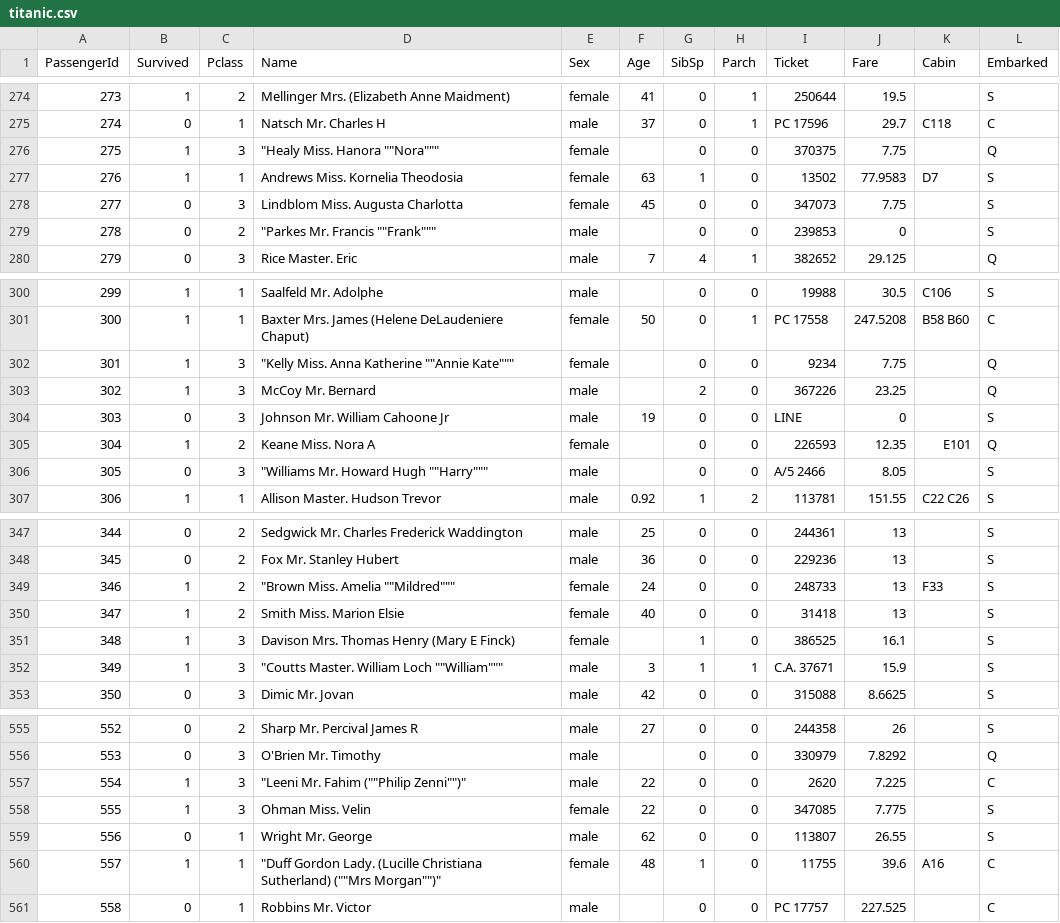
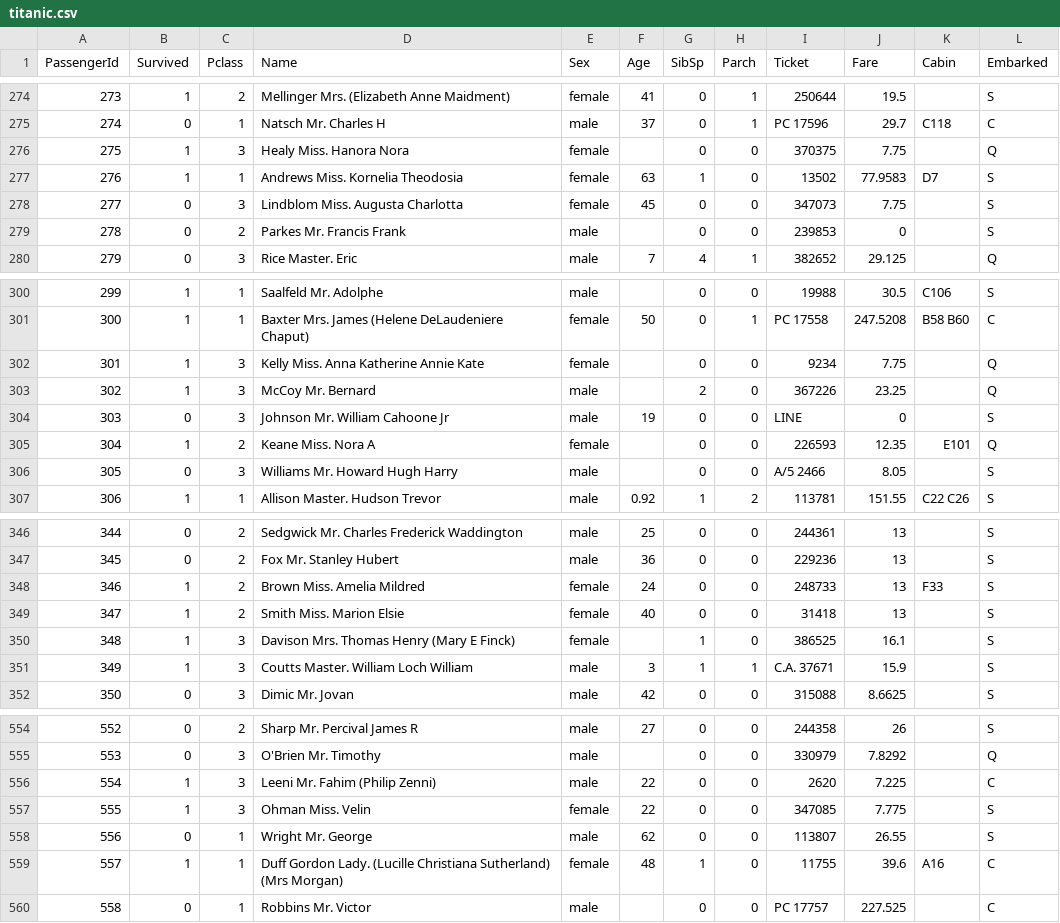
Before and after one commit to techno-nerd/ML_101_Course, a CSV file: 05 Decision Tree/data/titanic.csv, drawn as a sheet; only a part is shown, gaps mark what is left out; the diff covers the shown part only.

```diff
--- a/05 Decision Tree/data/titanic.csv
+++ b/05 Decision Tree/data/titanic.csv
@@ -275,6 +275,6 @@ PassengerId,Survived,Pclass,Name,Sex,Age,SibSp,Parch,Ticket,Fare,Cabin,Embarked
 274,0,1,Natsch Mr. Charles H,male,37,0,1,PC 17596,29.7,C118,C
-275,1,3,"""Healy Miss. Hanora """"Nora""""""",female,,0,0,370375,7.75,,Q
+275,1,3,Healy Miss. Hanora Nora,female,,0,0,370375,7.75,,Q
 276,1,1,Andrews Miss. Kornelia Theodosia,female,63,1,0,13502,77.9583,D7,S
 277,0,3,Lindblom Miss. Augusta Charlotta,female,45,0,0,347073,7.75,,S
-278,0,2,"""Parkes Mr. Francis """"Frank""""""",male,,0,0,239853,0,,S
+278,0,2,Parkes Mr. Francis Frank,male,,0,0,239853,0,,S
 279,0,3,Rice Master. Eric,male,7,4,1,382652,29.125,,Q
@@ -301,3 +301,3 @@ PassengerId,Survived,Pclass,Name,Sex,Age,SibSp,Parch,Ticket,Fare,Cabin,Embarked
 300,1,1,Baxter Mrs. James (Helene DeLaudeniere Chaput),female,50,0,1,PC 17558,247.5208,B58 B60,C
-301,1,3,"""Kelly Miss. Anna Katherine """"Annie Kate""""""",female,,0,0,9234,7.75,,Q
+301,1,3,Kelly Miss. Anna Katherine Annie Kate,female,,0,0,9234,7.75,,Q
 302,1,3,McCoy Mr. Bernard,male,,2,0,367226,23.25,,Q
@@ -305,3 +305,3 @@ PassengerId,Survived,Pclass,Name,Sex,Age,SibSp,Parch,Ticket,Fare,Cabin,Embarked
 304,1,2,Keane Miss. Nora A,female,,0,0,226593,12.35,E101,Q
-305,0,3,"""Williams Mr. Howard Hugh """"Harry""""""",male,,0,0,A/5 2466,8.05,,S
+305,0,3,Williams Mr. Howard Hugh Harry,male,,0,0,A/5 2466,8.05,,S
 306,1,1,Allison Master. Hudson Trevor,male,0.92,1,2,113781,151.55,C22 C26,S
@@ -348,6 +347,6 @@ PassengerId,Survived,Pclass,Name,Sex,Age,SibSp,Parch,Ticket,Fare,Cabin,Embarked
 345,0,2,Fox Mr. Stanley Hubert,male,36,0,0,229236,13,,S
-346,1,2,"""Brown Miss. Amelia """"Mildred""""""",female,24,0,0,248733,13,F33,S
+346,1,2,Brown Miss. Amelia Mildred,female,24,0,0,248733,13,F33,S
 347,1,2,Smith Miss. Marion Elsie,female,40,0,0,31418,13,,S
 348,1,3,Davison Mrs. Thomas Henry (Mary E Finck),female,,1,0,386525,16.1,,S
-349,1,3,"""Coutts Master. William Loch """"William""""""",male,3,1,1,C.A. 37671,15.9,,S
+349,1,3,Coutts Master. William Loch William,male,3,1,1,C.A. 37671,15.9,,S
 350,0,3,Dimic Mr. Jovan,male,42,0,0,315088,8.6625,,S
@@ -556,6 +555,6 @@ PassengerId,Survived,Pclass,Name,Sex,Age,SibSp,Parch,Ticket,Fare,Cabin,Embarked
 553,0,3,O'Brien Mr. Timothy,male,,0,0,330979,7.8292,,Q
-554,1,3,"""Leeni Mr. Fahim (""""Philip Zenni"""")""",male,22,0,0,2620,7.225,,C
+554,1,3,Leeni Mr. Fahim (Philip Zenni),male,22,0,0,2620,7.225,,C
 555,1,3,Ohman Miss. Velin,female,22,0,0,347085,7.775,,S
 556,0,1,Wright Mr. George,male,62,0,0,113807,26.55,,S
-557,1,1,"""Duff Gordon Lady. (Lucille Christiana Sutherland) (""""Mrs Morgan"""")""",female,48,1,0,11755,39.6,A16,C
+557,1,1,Duff Gordon Lady. (Lucille Christiana Sutherland) (Mrs Morgan),female,48,1,0,11755,39.6,A16,C
 558,0,1,Robbins Mr. Victor,male,,0,0,PC 17757,227.525,,C
```
Also changed, not shown: 1 removed row and 45 edited cells elsewhere in this file, 2 other files.
